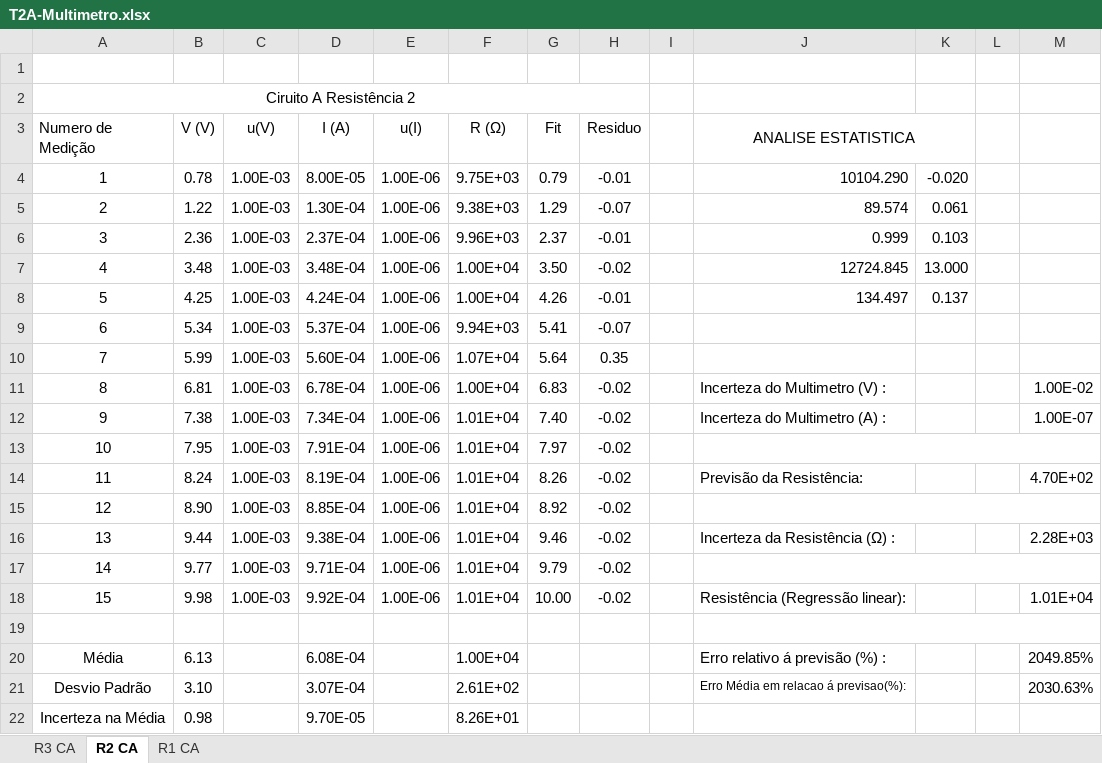
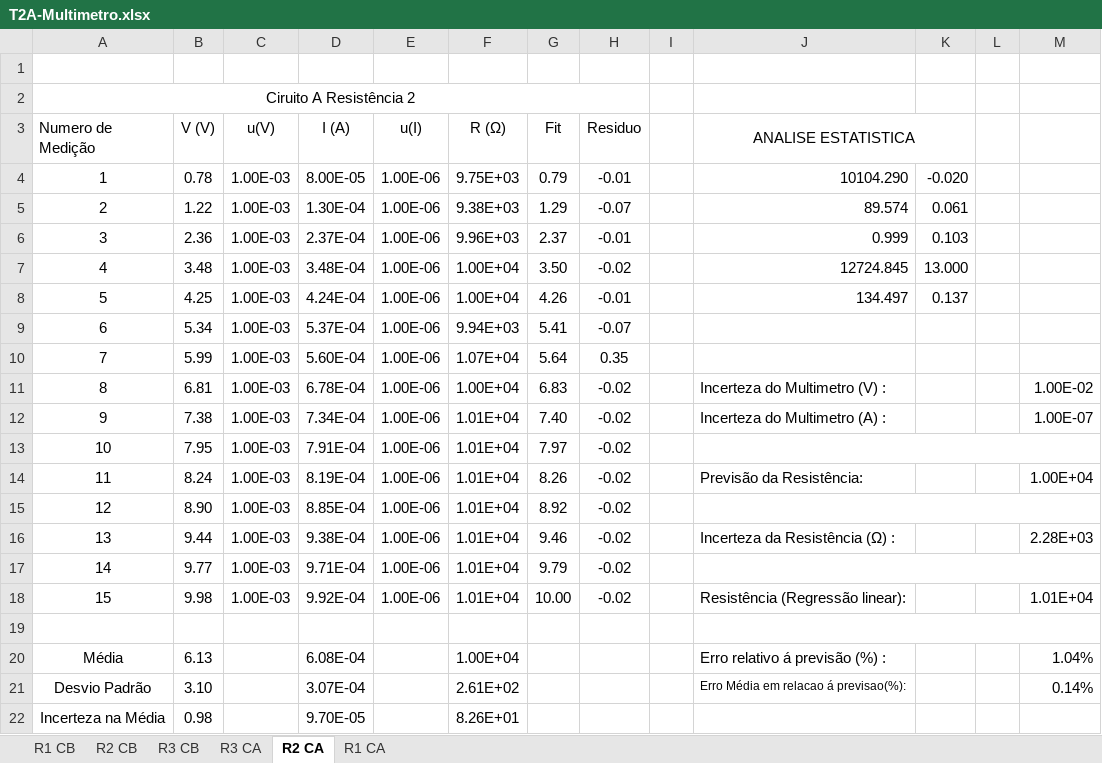
Before and after one commit to sergisousa/LABSFISICAI, an Excel workbook: T2A-Multimetro.xlsx, sheet R2 CA, drawn as a sheet; values as stored, in another font and other column widths than the file's, no borders; charts and pictures and table styles not drawn; the diff names each change by its address in the sheet, - before the commit and + after, or states it on an @@ line.

```diff
--- a/T2A-Multimetro.xlsx (sheet R2 CA)
+++ b/T2A-Multimetro.xlsx (sheet R2 CA)
+sheet tab: R1 CB
+sheet tab: R2 CB
+sheet tab: R3 CB
-M14: 4.70E+02
+M14: 1.00E+04
-M20: 2049.85%
+M20: 1.04%
-M21: 2030.63%
+M21: 0.14%
```
Also changed, not shown: sheet R3 CA, sheet R1 CA, formulas that keep their value, charts or pictures.
